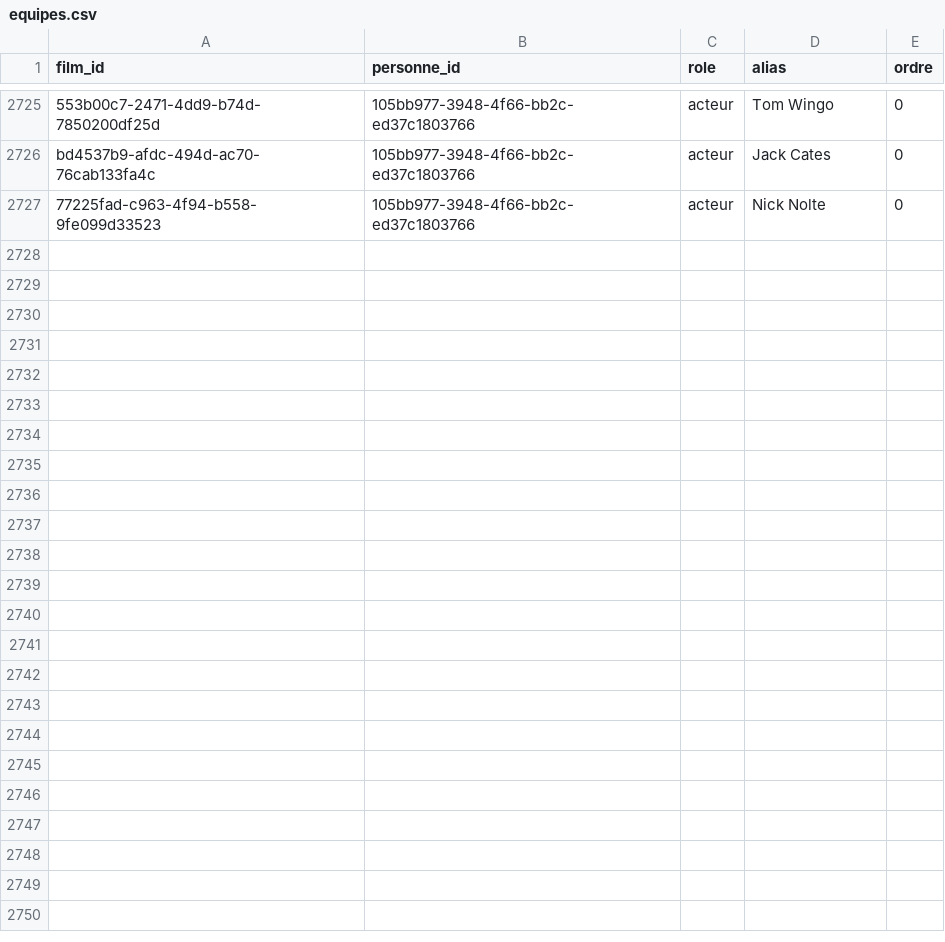
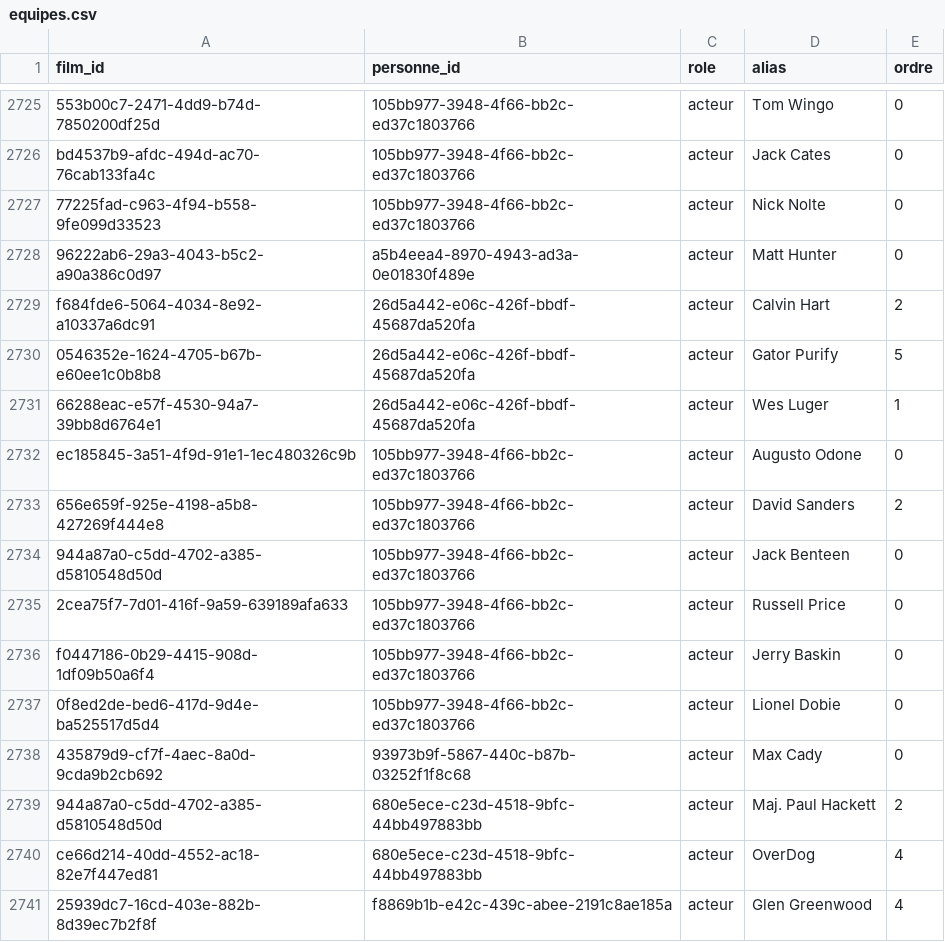
Before and after one commit to medina474/cinema-supabase, a CSV file: data/equipes.csv, drawn as a sheet; only a part is shown, gaps mark what is left out; the diff names each change by its address in the sheet, - before the commit and + after, or states it on an @@ line.

Commit message:
person

```diff
--- a/data/equipes.csv
+++ b/data/equipes.csv
+row 2728: 96222ab6-29a3-4043-b5c2-a90a386c0d97 | a5b4eea4-8970-4943-ad3a-0e01830f489e | acteur | Matt Hunter | 0
+row 2729: f684fde6-5064-4034-8e92-a10337a6dc91 | 26d5a442-e06c-426f-bbdf-45687da520fa | acteur | Calvin Hart | 2
+row 2730: 0546352e-1624-4705-b67b-e60ee1c0b8b8 | 26d5a442-e06c-426f-bbdf-45687da520fa | acteur | Gator Purify | 5
+row 2731: 66288eac-e57f-4530-94a7-39bb8d6764e1 | 26d5a442-e06c-426f-bbdf-45687da520fa | acteur | Wes Luger | 1
+row 2732: ec185845-3a51-4f9d-91e1-1ec480326c9b | 105bb977-3948-4f66-bb2c-ed37c1803766 | acteur | Augusto Odone | 0
+row 2733: 656e659f-925e-4198-a5b8-427269f444e8 | 105bb977-3948-4f66-bb2c-ed37c1803766 | acteur | David Sanders | 2
+row 2734: 944a87a0-c5dd-4702-a385-d5810548d50d | 105bb977-3948-4f66-bb2c-ed37c1803766 | acteur | Jack Benteen | 0
+row 2735: 2cea75f7-7d01-416f-9a59-639189afa633 | 105bb977-3948-4f66-bb2c-ed37c1803766 | acteur | Russell Price | 0
+row 2736: f0447186-0b29-4415-908d-1df09b50a6f4 | 105bb977-3948-4f66-bb2c-ed37c1803766 | acteur | Jerry Baskin | 0
+row 2737: 0f8ed2de-bed6-417d-9d4e-ba525517d5d4 | 105bb977-3948-4f66-bb2c-ed37c1803766 | acteur | Lionel Dobie | 0
+row 2738: 435879d9-cf7f-4aec-8a0d-9cda9b2cb692 | 93973b9f-5867-440c-b87b-03252f1f8c68 | acteur | Max Cady | 0
+row 2739: 944a87a0-c5dd-4702-a385-d5810548d50d | 680e5ece-c23d-4518-9bfc-44bb497883bb | acteur | Maj. Paul Hackett | 2
+row 2740: ce66d214-40dd-4552-ac18-82e7f447ed81 | 680e5ece-c23d-4518-9bfc-44bb497883bb | acteur | OverDog | 4
+row 2741: 25939dc7-16cd-403e-882b-8d39ec7b2f8f | f8869b1b-e42c-439c-abee-2191c8ae185a | acteur | Glen Greenwood | 4
```
Also changed, not shown: data/films-slogan.csv, data/films.csv, 6 other files.
